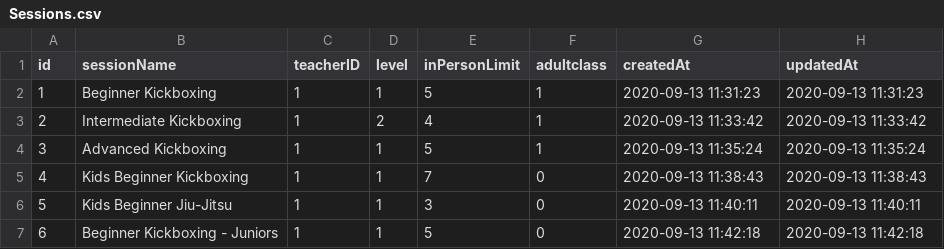
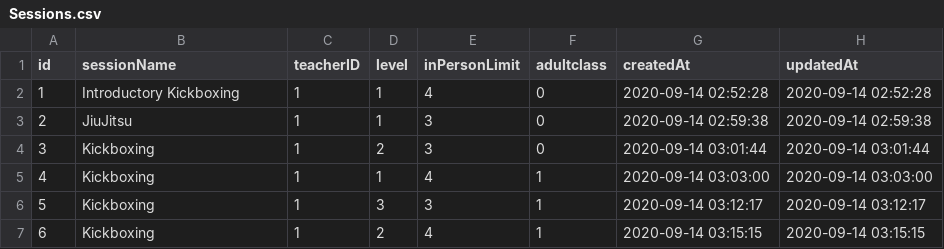
Before and after one commit to mc4506/martial-art-school-management, a CSV file: db/Sessions.csv, drawn as a sheet; only a part is shown; the diff covers the shown part only.

```diff
--- a/db/Sessions.csv
+++ b/db/Sessions.csv
@@ -1,7 +1,7 @@
 "id";"sessionName";"teacherID";"level";"inPersonLimit";"adultclass";"createdAt";"updatedAt"
-1;"Beginner Kickboxing";1;1;5;1;"2020-09-13 11:31:23";"2020-09-13 11:31:23"
-2;"Intermediate Kickboxing";1;2;4;1;"2020-09-13 11:33:42";"2020-09-13 11:33:42"
-3;"Advanced Kickboxing";1;1;5;1;"2020-09-13 11:35:24";"2020-09-13 11:35:24"
-4;"Kids Beginner Kickboxing";1;1;7;0;"2020-09-13 11:38:43";"2020-09-13 11:38:43"
-5;"Kids Beginner Jiu-Jitsu";1;1;3;0;"2020-09-13 11:40:11";"2020-09-13 11:40:11"
-6;"Beginner Kickboxing - Juniors";1;1;5;0;"2020-09-13 11:42:18";"2020-09-13 11:42:18"
+1;"Introductory Kickboxing";1;1;4;0;"2020-09-14 02:52:28";"2020-09-14 02:52:28"
+2;"JiuJitsu";1;1;3;0;"2020-09-14 02:59:38";"2020-09-14 02:59:38"
+3;"Kickboxing";1;2;3;0;"2020-09-14 03:01:44";"2020-09-14 03:01:44"
+4;"Kickboxing";1;1;4;1;"2020-09-14 03:03:00";"2020-09-14 03:03:00"
+5;"Kickboxing";1;3;3;1;"2020-09-14 03:12:17";"2020-09-14 03:12:17"
+6;"Kickboxing";1;2;4;1;"2020-09-14 03:15:15";"2020-09-14 03:15:15"
```
Also changed, not shown: 17 added rows and 13 edited cells elsewhere in this file, 2 other files.
